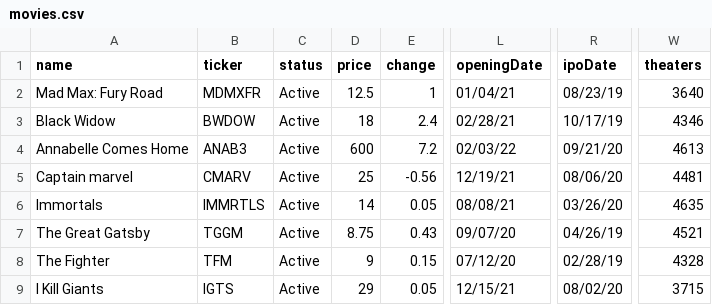
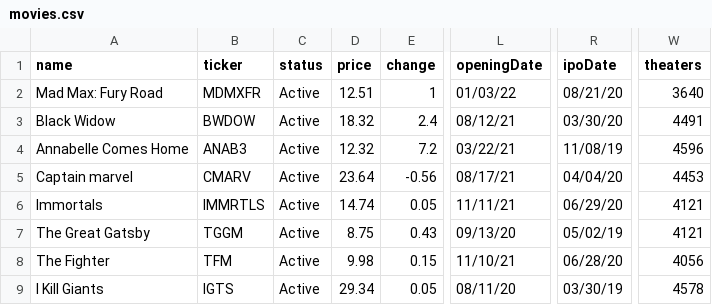
Before and after one commit to luxfi/cex, a CSV file: assets/tempData/movies.csv, drawn as a sheet; only a part is shown, gaps mark what is left out; the diff covers the shown part only; the diff names each change by its address in the sheet, - before the commit and + after, or states it on an @@ line.

```diff
--- a/assets/tempData/movies.csv
+++ b/assets/tempData/movies.csv
-D2 (price): 12.5
+D2 (price): 12.51
-L2 (openingDate): 01/04/21
+L2 (openingDate): 01/03/22
-R2 (ipoDate): 08/23/19
+R2 (ipoDate): 08/21/20
-D3 (price): 18
+D3 (price): 18.32
-L3 (openingDate): 02/28/21
+L3 (openingDate): 08/12/21
-R3 (ipoDate): 10/17/19
+R3 (ipoDate): 03/30/20
-W3 (theaters): 4346
+W3 (theaters): 4491
-D4 (price): 600
+D4 (price): 12.32
-L4 (openingDate): 02/03/22
+L4 (openingDate): 03/22/21
-R4 (ipoDate): 09/21/20
+R4 (ipoDate): 11/08/19
-W4 (theaters): 4613
+W4 (theaters): 4596
-D5 (price): 25
+D5 (price): 23.64
-L5 (openingDate): 12/19/21
+L5 (openingDate): 08/17/21
-R5 (ipoDate): 08/06/20
+R5 (ipoDate): 04/04/20
-W5 (theaters): 4481
+W5 (theaters): 4453
-D6 (price): 14
+D6 (price): 14.74
-L6 (openingDate): 08/08/21
+L6 (openingDate): 11/11/21
-R6 (ipoDate): 03/26/20
+R6 (ipoDate): 06/29/20
-W6 (theaters): 4635
+W6 (theaters): 4121
-L7 (openingDate): 09/07/20
+L7 (openingDate): 09/13/20
-R7 (ipoDate): 04/26/19
+R7 (ipoDate): 05/02/19
-W7 (theaters): 4521
+W7 (theaters): 4121
-D8 (price): 9
+D8 (price): 9.98
-L8 (openingDate): 07/12/20
+L8 (openingDate): 11/10/21
-R8 (ipoDate): 02/28/19
+R8 (ipoDate): 06/28/20
-W8 (theaters): 4328
+W8 (theaters): 4056
-D9 (price): 29
+D9 (price): 29.34
-L9 (openingDate): 12/15/21
+L9 (openingDate): 08/11/20
-R9 (ipoDate): 08/02/20
+R9 (ipoDate): 03/30/19
-W9 (theaters): 3715
+W9 (theaters): 4578
```
Also changed, not shown: 67 edited cells elsewhere in this file, 7 other files.
